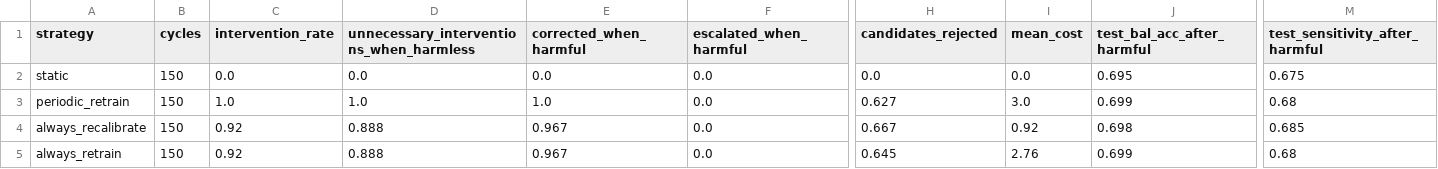
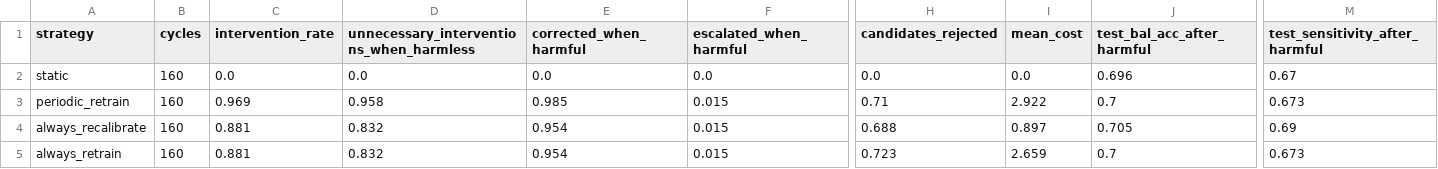
Before and after one commit to naweedhah/Research_Project, a CSV file: components/c3_reliability_maintenance/results/c3_underweight/strategy_summary.csv, drawn as a sheet; only a part is shown, gaps mark what is left out; the diff covers the shown part only; the diff names each change by its address in the sheet, - before the commit and + after, or states it on an @@ line.

```diff
--- a/components/c3_reliability_maintenance/results/c3_underweight/strategy_summary.csv
+++ b/components/c3_reliability_maintenance/results/c3_underweight/strategy_summary.csv
-B2:B5 (cycles): 150
+B2:B5 (cycles): 160
-J2 (test_bal_acc_after_harmful): 0.695
+J2 (test_bal_acc_after_harmful): 0.696
-M2 (test_sensitivity_after_harmful): 0.675
+M2 (test_sensitivity_after_harmful): 0.67
-C3 (intervention_rate): 1.0
+C3 (intervention_rate): 0.969
-D3: 1.0
+D3: 0.958
-E3 (corrected_when_harmful): 1.0
+E3 (corrected_when_harmful): 0.985
-F3:F5 (escalated_when_harmful): 0.0
+F3:F5 (escalated_when_harmful): 0.015
-H3 (candidates_rejected): 0.627
+H3 (candidates_rejected): 0.71
-I3 (mean_cost): 3.0
+I3 (mean_cost): 2.922
-J3 (test_bal_acc_after_harmful): 0.699
+J3 (test_bal_acc_after_harmful): 0.7
-M3 (test_sensitivity_after_harmful): 0.68
+M3 (test_sensitivity_after_harmful): 0.673
-C4:C5 (intervention_rate): 0.92
+C4:C5 (intervention_rate): 0.881
-D4:D5: 0.888
+D4:D5: 0.832
-E4:E5 (corrected_when_harmful): 0.967
+E4:E5 (corrected_when_harmful): 0.954
-H4 (candidates_rejected): 0.667
+H4 (candidates_rejected): 0.688
-I4 (mean_cost): 0.92
+I4 (mean_cost): 0.897
-J4 (test_bal_acc_after_harmful): 0.698
+J4 (test_bal_acc_after_harmful): 0.705
-M4 (test_sensitivity_after_harmful): 0.685
+M4 (test_sensitivity_after_harmful): 0.69
-H5 (candidates_rejected): 0.645
+H5 (candidates_rejected): 0.723
-I5 (mean_cost): 2.76
+I5 (mean_cost): 2.659
-J5 (test_bal_acc_after_harmful): 0.699
+J5 (test_bal_acc_after_harmful): 0.7
-M5 (test_sensitivity_after_harmful): 0.68
+M5 (test_sensitivity_after_harmful): 0.673
```
Also changed, not shown: 22 edited cells elsewhere in this file, components/c3_reliability_maintenance/results/c3_underweight/shift_summary.csv, components/c3_reliability_maintenance/results/c3_underweight/shifts.csv, 19 other files.
